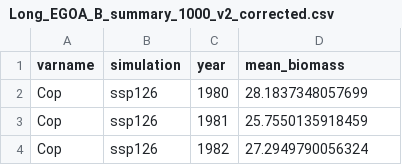
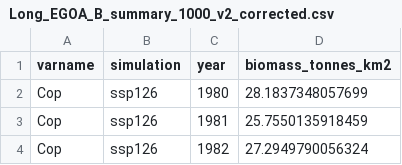
Before and after one commit to BridgetFerriss/WGOA-Ecopath-Rpath, a CSV file: EGOA_source_data/ROMSOutputEGOA/Long_EGOA_B_summary_1000_v2_corrected.csv, drawn as a sheet; only a part is shown.

Commit message:
Updating the ROMS data

```diff
--- a/EGOA_source_data/ROMSOutputEGOA/Long_EGOA_B_summary_1000_v2_corrected.csv
+++ b/EGOA_source_data/ROMSOutputEGOA/Long_EGOA_B_summary_1000_v2_corrected.csv
@@ -1,2 +1,2 @@
-"varname","simulation","year","mean_biomass"
+"varname","simulation","year","biomass_tonnes_km2"
 "Cop","ssp126",1980,28.1837348057699
```
Also changed, not shown: EGOA_source_data/ROMSOutputEGOA/Long_EGOA_B_summary_300_v2_corrected.csv, WGOA_source_data/ROMSOutputWGOA/Long_WGOA_B_summary_1000_v2_corrected.csv, 5 other files.
